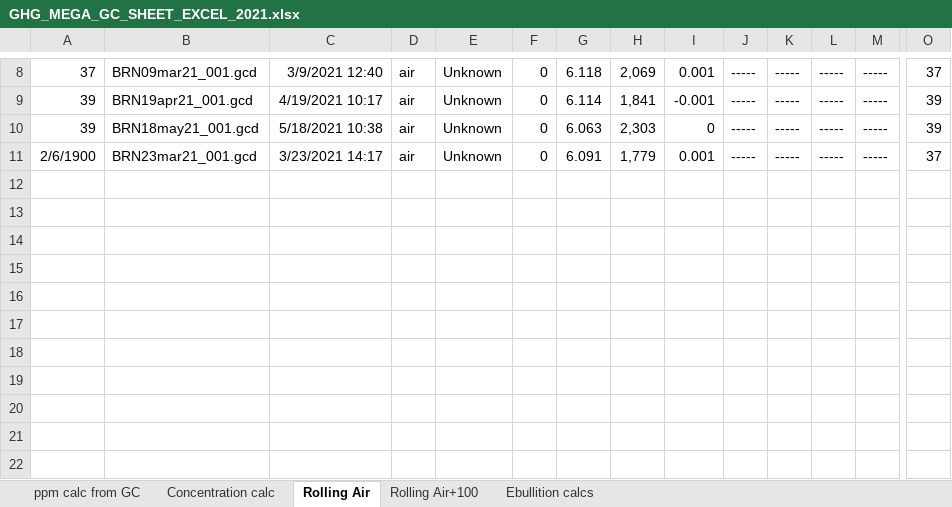
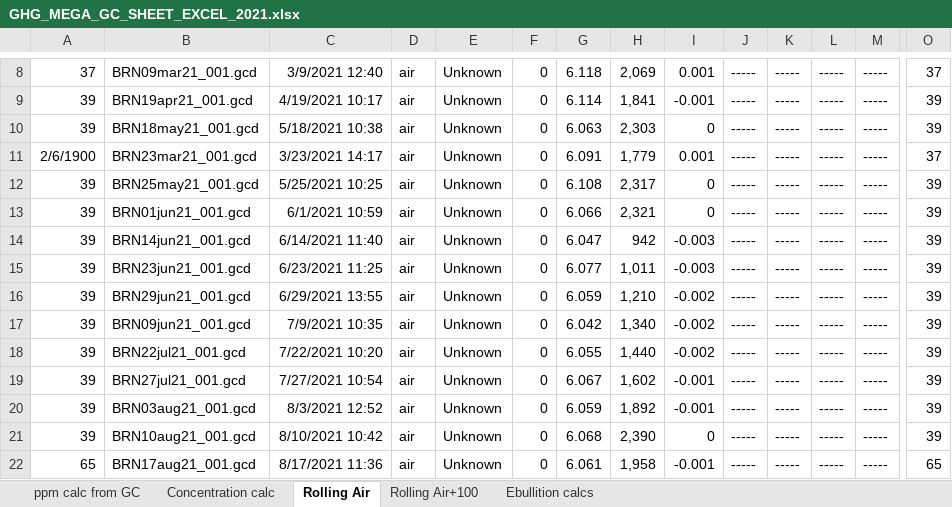
Before and after one commit to CareyLabVT/Reservoirs, an Excel workbook: Data/DataNotYetUploadedToEDI/Raw_GHG/2021/GHG_MEGA_GC_SHEET_EXCEL_2021.xlsx, sheet Rolling Air, drawn as a sheet; only a part is shown, gaps mark what is left out; values as stored, in another font and other column widths than the file's, no borders; rows hold the shown columns only; the diff names each change by its address in the sheet, - before the commit and + after, or states it on an @@ line.

```diff
--- a/Data/DataNotYetUploadedToEDI/Raw_GHG/2021/GHG_MEGA_GC_SHEET_EXCEL_2021.xlsx (sheet Rolling Air)
+++ b/Data/DataNotYetUploadedToEDI/Raw_GHG/2021/GHG_MEGA_GC_SHEET_EXCEL_2021.xlsx (sheet Rolling Air)
+row 12: 39 | BRN25may21_001.gcd | 5/25/2021 10:25 | air | Unknown | 0 | 6.108 | 2,317 | 0 | ----- | ----- | ----- | ----- | 39
+row 13: 39 | BRN01jun21_001.gcd | 6/1/2021 10:59 | air | Unknown | 0 | 6.066 | 2,321 | 0 | ----- | ----- | ----- | ----- | 39
+row 14: 39 | BRN14jun21_001.gcd | 6/14/2021 11:40 | air | Unknown | 0 | 6.047 | 942 | -0.003 | ----- | ----- | ----- | ----- | 39
+row 15: 39 | BRN23jun21_001.gcd | 6/23/2021 11:25 | air | Unknown | 0 | 6.077 | 1,011 | -0.003 | ----- | ----- | ----- | ----- | 39
+row 16: 39 | BRN29jun21_001.gcd | 6/29/2021 13:55 | air | Unknown | 0 | 6.059 | 1,210 | -0.002 | ----- | ----- | ----- | ----- | 39
+row 17: 39 | BRN09jun21_001.gcd | 7/9/2021 10:35 | air | Unknown | 0 | 6.042 | 1,340 | -0.002 | ----- | ----- | ----- | ----- | 39
+row 18: 39 | BRN22jul21_001.gcd | 7/22/2021 10:20 | air | Unknown | 0 | 6.055 | 1,440 | -0.002 | ----- | ----- | ----- | ----- | 39
+row 19: 39 | BRN27jul21_001.gcd | 7/27/2021 10:54 | air | Unknown | 0 | 6.067 | 1,602 | -0.001 | ----- | ----- | ----- | ----- | 39
+row 20: 39 | BRN03aug21_001.gcd | 8/3/2021 12:52 | air | Unknown | 0 | 6.059 | 1,892 | -0.001 | ----- | ----- | ----- | ----- | 39
+row 21: 39 | BRN10aug21_001.gcd | 8/10/2021 10:42 | air | Unknown | 0 | 6.068 | 2,390 | 0 | ----- | ----- | ----- | ----- | 39
+row 22: 65 | BRN17aug21_001.gcd | 8/17/2021 11:36 | air | Unknown | 0 | 6.061 | 1,958 | -0.001 | ----- | ----- | ----- | ----- | 65
```
Also changed, not shown: sheet ppm calc from GC, sheet Concentration calc, sheet Rolling Air+100.
